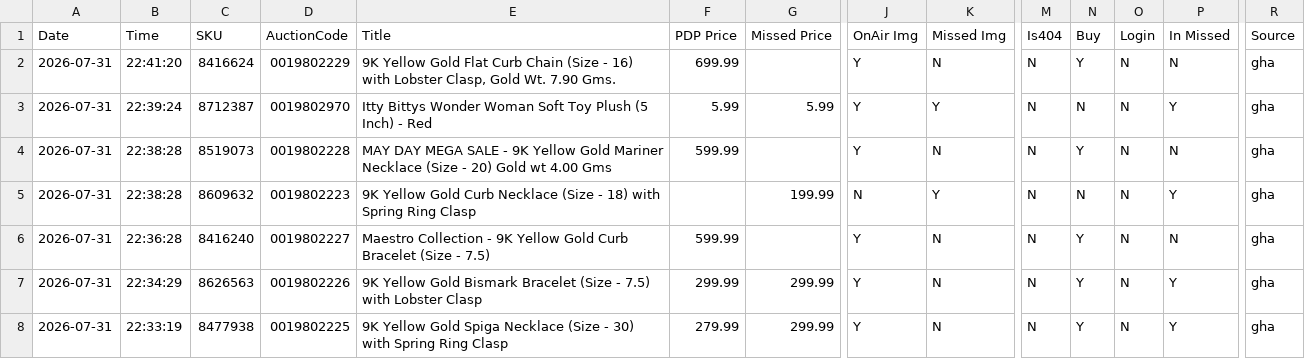
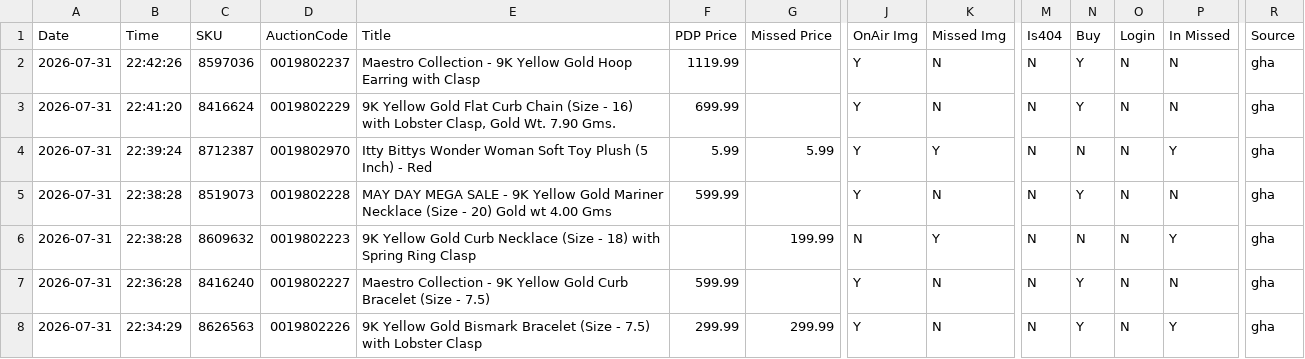
Before and after one commit to sanjanagandhi-vgl/live-tv-tracker, a CSV file: data/tjc_report.csv, drawn as a sheet; only a part is shown, gaps mark what is left out; the shorter side is filled out with more unchanged rows; rows hold the shown columns only; the diff names each change by its address in the sheet, - before the commit and + after, or states it on an @@ line.

```diff
--- a/data/tjc_report.csv
+++ b/data/tjc_report.csv
+row 2: 2026-07-31 | 22:42:26 | 8597036 | 0019802237 | Maestro Collection - 9K Yellow Gold Hoop Earring with Clasp | 1119.99 |  | Y | N | N | Y | N | N | gha
```
Also changed, not shown: 1 other file.
